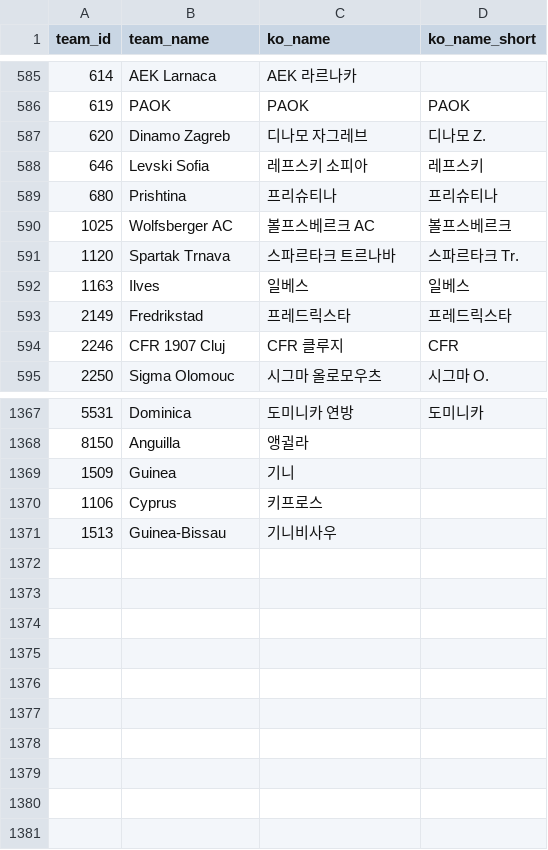
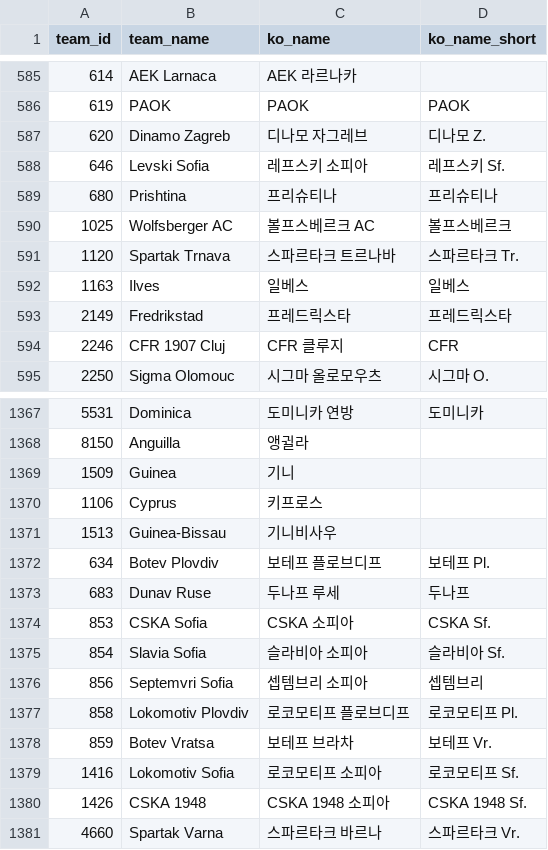
Before and after one commit to bgh1234554/football-obs-backend, a CSV file: src/main/resources/data/teams.csv, drawn as a sheet; only a part is shown, gaps mark what is left out.

```diff
--- a/src/main/resources/data/teams.csv
+++ b/src/main/resources/data/teams.csv
@@ -587,3 +587,3 @@ team_id, team_name, ko_name, ko_name_short
 620,Dinamo Zagreb,디나모 자그레브,디나모 Z.
-646,Levski Sofia,레프스키 소피아,레프스키
+646,Levski Sofia,레프스키 소피아,레프스키 Sf.
 680,Prishtina,프리슈티나,프리슈티나
@@ -1371 +1371,11 @@ team_id, team_name, ko_name, ko_name_short
 1513,Guinea-Bissau,기니비사우,
+634,Botev Plovdiv,보테프 플로브디프,보테프 Pl.
+683,Dunav Ruse,두나프 루세,두나프
+853,CSKA Sofia,CSKA 소피아,CSKA Sf.
+854,Slavia Sofia,슬라비아 소피아,슬라비아 Sf.
+856,Septemvri Sofia,셉템브리 소피아,셉템브리
+858,Lokomotiv Plovdiv,로코모티프 플로브디프,로코모티프 Pl.
+859,Botev Vratsa,보테프 브라차,보테프 Vr.
+1416,Lokomotiv Sofia,로코모티프 소피아,로코모티프 Sf.
+1426,CSKA 1948,CSKA 1948 소피아,CSKA 1948 Sf.
+4660,Spartak Varna,스파르타크 바르나,스파르타크 Vr.
```
Also changed, not shown: src/main/resources/data/leagues.csv, src/main/resources/data/logos.csv, 1 other file.
